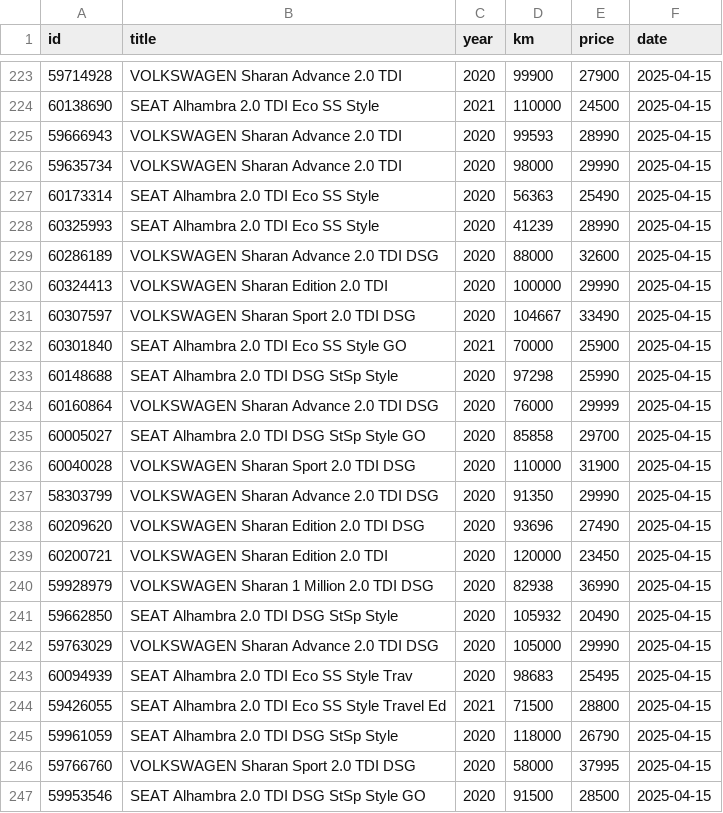
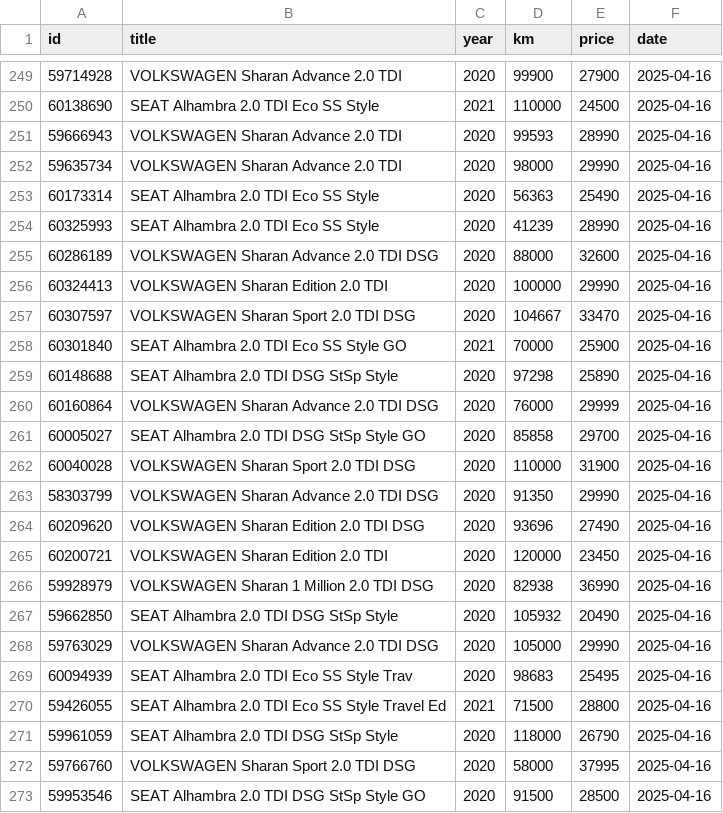
Before and after one commit to Quejicus/coches, a CSV file: data/alhambra_sharan_hist.csv, drawn as a sheet; only a part is shown, gaps mark what is left out; the diff covers the shown part only.

```diff
--- a/data/alhambra_sharan_hist.csv
+++ b/data/alhambra_sharan_hist.csv
@@ -223,25 +249,25 @@ id,title,year,km,price,date
-59714928,VOLKSWAGEN Sharan Advance 2.0 TDI,2020,99900,27900,2025-04-15
-60138690,SEAT Alhambra 2.0 TDI Eco SS Style,2021,110000,24500,2025-04-15
-59666943,VOLKSWAGEN Sharan Advance 2.0 TDI,2020,99593,28990,2025-04-15
-59635734,VOLKSWAGEN Sharan Advance 2.0 TDI,2020,98000,29990,2025-04-15
-60173314,SEAT Alhambra 2.0 TDI Eco SS Style,2020,56363,25490,2025-04-15
-60325993,SEAT Alhambra 2.0 TDI Eco SS Style,2020,41239,28990,2025-04-15
-60286189,VOLKSWAGEN Sharan Advance 2.0 TDI DSG,2020,88000,32600,2025-04-15
-60324413,VOLKSWAGEN Sharan Edition 2.0 TDI,2020,100000,29990,2025-04-15
-60307597,VOLKSWAGEN Sharan Sport 2.0 TDI DSG,2020,104667,33490,2025-04-15
-60301840,SEAT Alhambra 2.0 TDI Eco SS Style GO,2021,70000,25900,2025-04-15
-60148688,SEAT Alhambra 2.0 TDI DSG StSp Style,2020,97298,25990,2025-04-15
-60160864,VOLKSWAGEN Sharan Advance 2.0 TDI DSG,2020,76000,29999,2025-04-15
-60005027,SEAT Alhambra 2.0 TDI DSG StSp Style GO,2020,85858,29700,2025-04-15
-60040028,VOLKSWAGEN Sharan Sport 2.0 TDI DSG,2020,110000,31900,2025-04-15
-58303799,VOLKSWAGEN Sharan Advance 2.0 TDI DSG,2020,91350,29990,2025-04-15
-60209620,VOLKSWAGEN Sharan Edition 2.0 TDI DSG,2020,93696,27490,2025-04-15
-60200721,VOLKSWAGEN Sharan Edition 2.0 TDI,2020,120000,23450,2025-04-15
-59928979,VOLKSWAGEN Sharan 1 Million 2.0 TDI DSG,2020,82938,36990,2025-04-15
-59662850,SEAT Alhambra 2.0 TDI DSG StSp Style,2020,105932,20490,2025-04-15
-59763029,VOLKSWAGEN Sharan Advance 2.0 TDI DSG,2020,105000,29990,2025-04-15
-60094939,SEAT Alhambra 2.0 TDI Eco SS Style Trav,2020,98683,25495,2025-04-15
-59426055,SEAT Alhambra 2.0 TDI Eco SS Style Travel Ed,2021,71500,28800,2025-04-15
-59961059,SEAT Alhambra 2.0 TDI DSG StSp Style,2020,118000,26790,2025-04-15
-59766760,VOLKSWAGEN Sharan Sport 2.0 TDI DSG,2020,58000,37995,2025-04-15
-59953546,SEAT Alhambra 2.0 TDI DSG StSp Style GO,2020,91500,28500,2025-04-15
+59714928,VOLKSWAGEN Sharan Advance 2.0 TDI,2020,99900,27900,2025-04-16
+60138690,SEAT Alhambra 2.0 TDI Eco SS Style,2021,110000,24500,2025-04-16
+59666943,VOLKSWAGEN Sharan Advance 2.0 TDI,2020,99593,28990,2025-04-16
+59635734,VOLKSWAGEN Sharan Advance 2.0 TDI,2020,98000,29990,2025-04-16
+60173314,SEAT Alhambra 2.0 TDI Eco SS Style,2020,56363,25490,2025-04-16
+60325993,SEAT Alhambra 2.0 TDI Eco SS Style,2020,41239,28990,2025-04-16
+60286189,VOLKSWAGEN Sharan Advance 2.0 TDI DSG,2020,88000,32600,2025-04-16
+60324413,VOLKSWAGEN Sharan Edition 2.0 TDI,2020,100000,29990,2025-04-16
+60307597,VOLKSWAGEN Sharan Sport 2.0 TDI DSG,2020,104667,33470,2025-04-16
+60301840,SEAT Alhambra 2.0 TDI Eco SS Style GO,2021,70000,25900,2025-04-16
+60148688,SEAT Alhambra 2.0 TDI DSG StSp Style,2020,97298,25890,2025-04-16
+60160864,VOLKSWAGEN Sharan Advance 2.0 TDI DSG,2020,76000,29999,2025-04-16
+60005027,SEAT Alhambra 2.0 TDI DSG StSp Style GO,2020,85858,29700,2025-04-16
+60040028,VOLKSWAGEN Sharan Sport 2.0 TDI DSG,2020,110000,31900,2025-04-16
+58303799,VOLKSWAGEN Sharan Advance 2.0 TDI DSG,2020,91350,29990,2025-04-16
+60209620,VOLKSWAGEN Sharan Edition 2.0 TDI DSG,2020,93696,27490,2025-04-16
+60200721,VOLKSWAGEN Sharan Edition 2.0 TDI,2020,120000,23450,2025-04-16
+59928979,VOLKSWAGEN Sharan 1 Million 2.0 TDI DSG,2020,82938,36990,2025-04-16
+59662850,SEAT Alhambra 2.0 TDI DSG StSp Style,2020,105932,20490,2025-04-16
+59763029,VOLKSWAGEN Sharan Advance 2.0 TDI DSG,2020,105000,29990,2025-04-16
+60094939,SEAT Alhambra 2.0 TDI Eco SS Style Trav,2020,98683,25495,2025-04-16
+59426055,SEAT Alhambra 2.0 TDI Eco SS Style Travel Ed,2021,71500,28800,2025-04-16
+59961059,SEAT Alhambra 2.0 TDI DSG StSp Style,2020,118000,26790,2025-04-16
+59766760,VOLKSWAGEN Sharan Sport 2.0 TDI DSG,2020,58000,37995,2025-04-16
+59953546,SEAT Alhambra 2.0 TDI DSG StSp Style GO,2020,91500,28500,2025-04-16
```
Also changed, not shown: 26 added rows elsewhere in this file.
